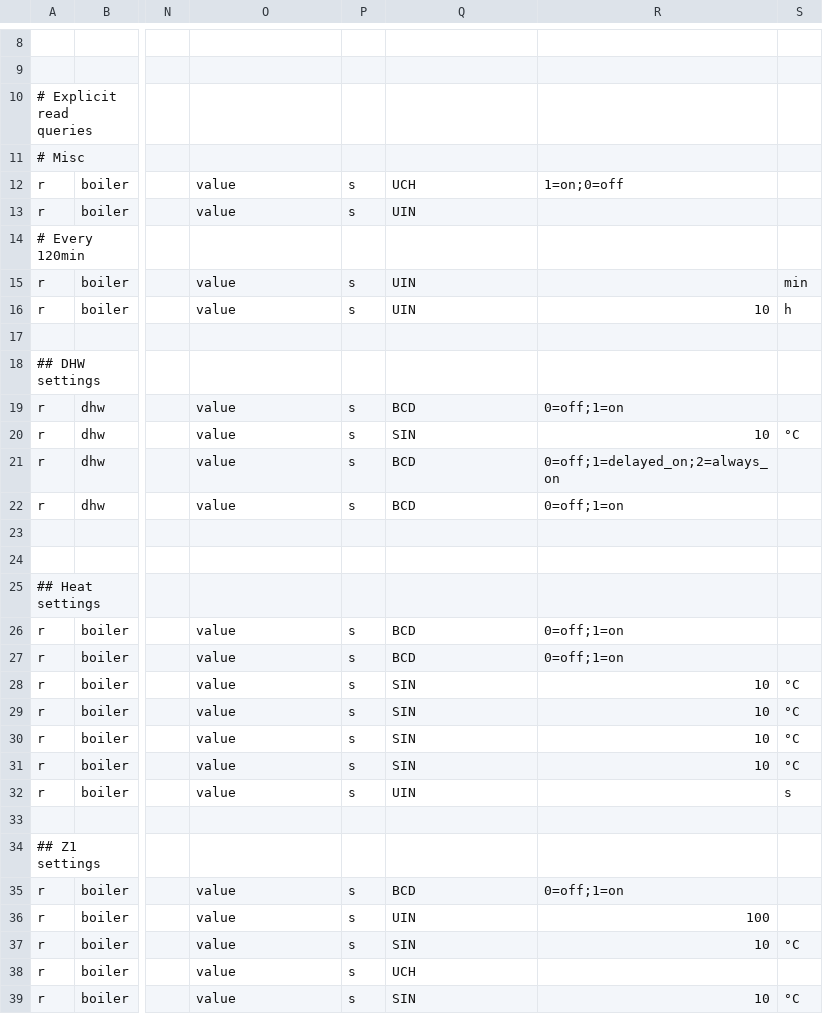
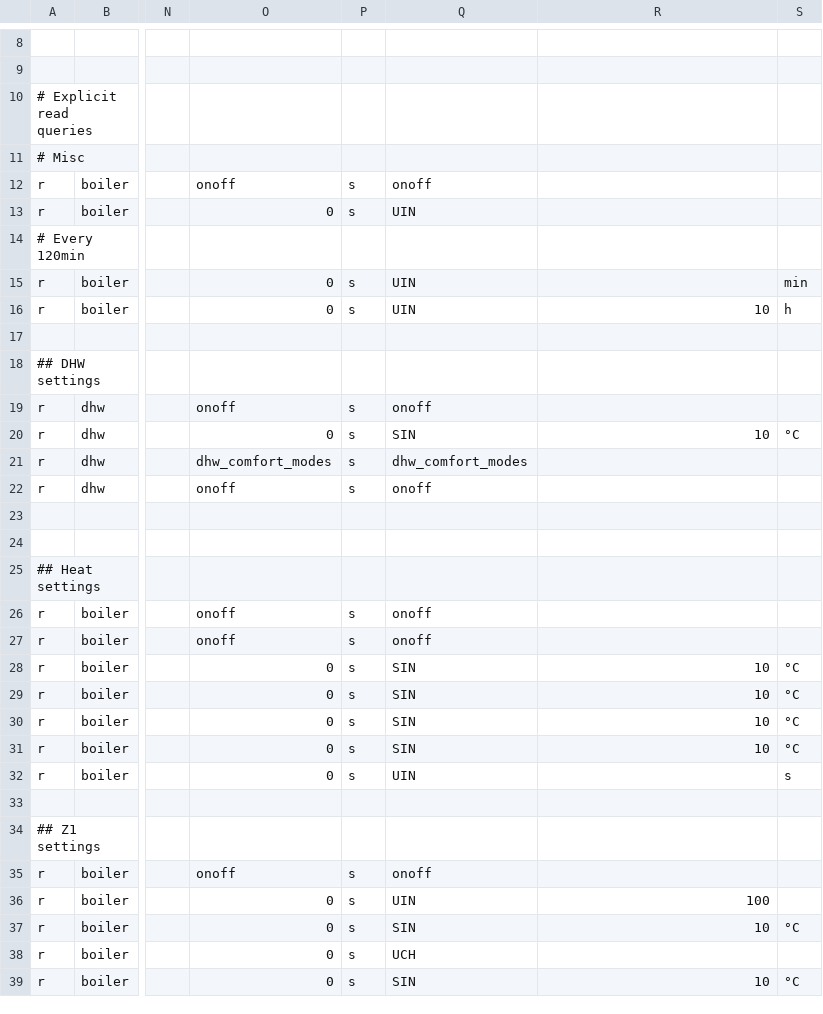
Before and after one commit to ysard/ebusd_configuration_chaffoteaux_bridgenet, a CSV file: mira_c_green.csv, drawn as a sheet; only a part is shown, gaps mark what is left out; the diff covers the shown part only; the diff names each change by its address in the sheet, - before the commit and + after, or states it on an @@ line.

```diff
--- a/mira_c_green.csv
+++ b/mira_c_green.csv
-O12: value
+O12: onoff
-Q12: UCH
+Q12: onoff
-R12: 1=on;0=off
+R12: (empty)
-O13: value
+O13: 0
-O15:O16: value
+O15:O16: 0
-O19: value
+O19: onoff
-Q19: BCD
+Q19: onoff
-R19: 0=off;1=on
+R19: (empty)
-O20: value
+O20: 0
-O21: value
+O21: dhw_comfort_modes
-Q21: BCD
+Q21: dhw_comfort_modes
-R21: 0=off;1=delayed_on;2=always_on
+R21: (empty)
-O22: value
+O22: onoff
-Q22: BCD
+Q22: onoff
-R22: 0=off;1=on
+R22: (empty)
-O26:O27: value
+O26:O27: onoff
-Q26:Q27: BCD
+Q26:Q27: onoff
-R26:R27: 0=off;1=on
+R26:R27: (empty)
-O28:O32: value
+O28:O32: 0
-O35: value
+O35: onoff
-Q35: BCD
+Q35: onoff
-R35: 0=off;1=on
+R35: (empty)
-O36:O39: value
+O36:O39: 0
```
Also changed, not shown: 23 edited cells elsewhere in this file.
